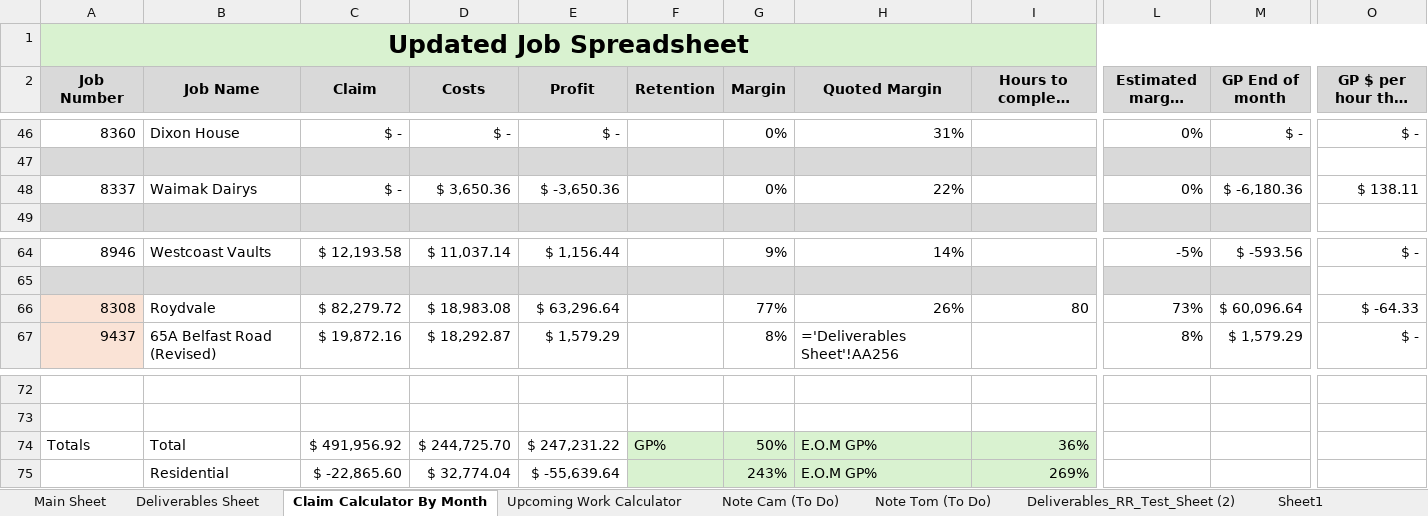
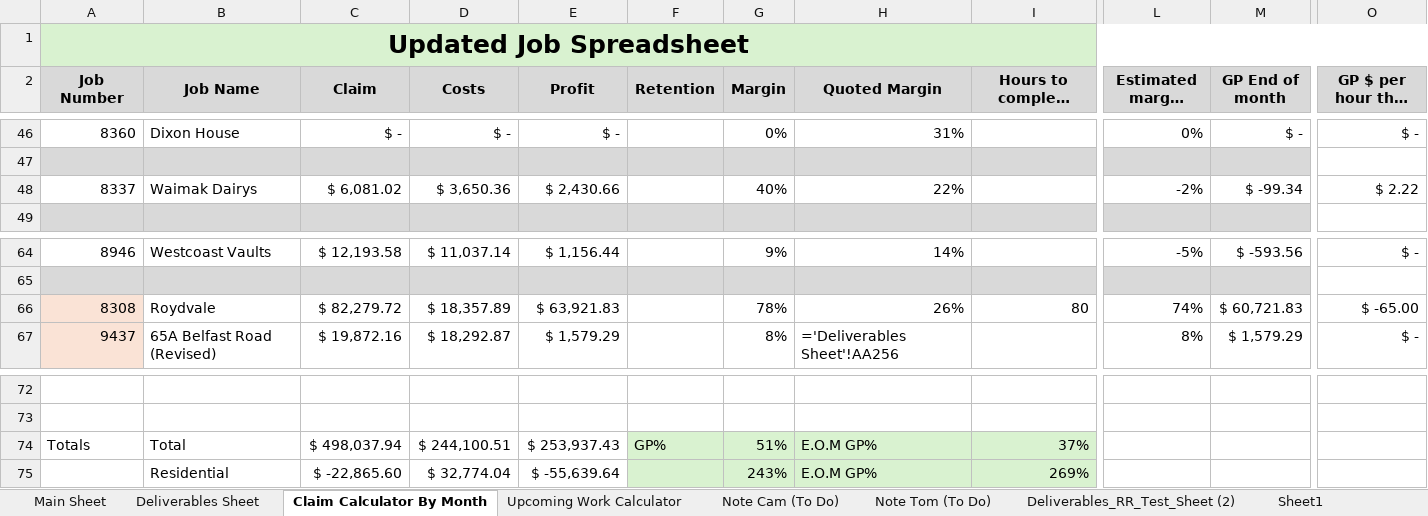
Before and after one commit to felixkwan2901/excel-dashboard, an Excel workbook: public/Cassidy_Davies_Electrical_BPMN_Data.xlsx, sheet Claim Calculator By Month, drawn as a sheet; only a part is shown, gaps mark what is left out; long unchanged cells end in …; values as stored, in another font and other column widths than the file's, no borders; formulas without a stored value are shown as written; conditional formats not drawn; the diff names each change by its address in the sheet, - before the commit and + after, or states it on an @@ line.

```diff
--- a/public/Cassidy_Davies_Electrical_BPMN_Data.xlsx (sheet Claim Calculator By Month)
+++ b/public/Cassidy_Davies_Electrical_BPMN_Data.xlsx (sheet Claim Calculator By Month)
-C48 (Claim): $ -
+C48 (Claim): $ 6,081.02
-E48 (Profit): $ -3,650.36
+E48 (Profit): $ 2,430.66
-G48 (Margin): 0%
+G48 (Margin): 40%
-L48 (Estimated margin E.O.M): 0%
+L48 (Estimated margin E.O.M): -2%
-M48 (GP End of month): $ -6,180.36
+M48 (GP End of month): $ -99.34
-O48 (GP $ per hour this month): $ 138.11
+O48 (GP $ per hour this month): $ 2.22
-D66 (Costs): $ 18,983.08
+D66 (Costs): $ 18,357.89
-E66 (Profit): $ 63,296.64
+E66 (Profit): $ 63,921.83
-G66 (Margin): 77%
+G66 (Margin): 78%
-L66 (Estimated margin E.O.M): 73%
+L66 (Estimated margin E.O.M): 74%
-M66 (GP End of month): $ 60,096.64
+M66 (GP End of month): $ 60,721.83
-O66 (GP $ per hour this month): $ -64.33
+O66 (GP $ per hour this month): $ -65.00
-C74 (Claim): $ 491,956.92
+C74 (Claim): $ 498,037.94
-D74 (Costs): $ 244,725.70
+D74 (Costs): $ 244,100.51
-E74 (Profit): $ 247,231.22
+E74 (Profit): $ 253,937.43
-G74 (Margin): 50%
+G74 (Margin): 51%
-I74 (Hours to complete before E.O.M): 36%
+I74 (Hours to complete before E.O.M): 37%
```
Also changed, not shown: sheet Deliverables Sheet, sheet Upcoming Work Calculator, 7 other files.
